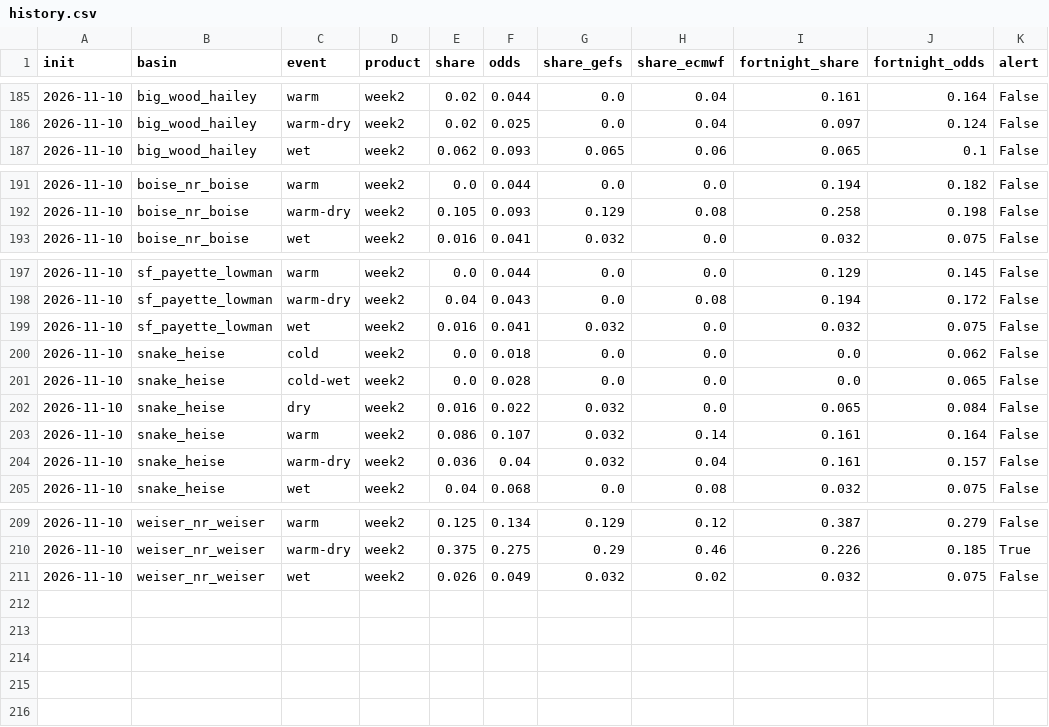
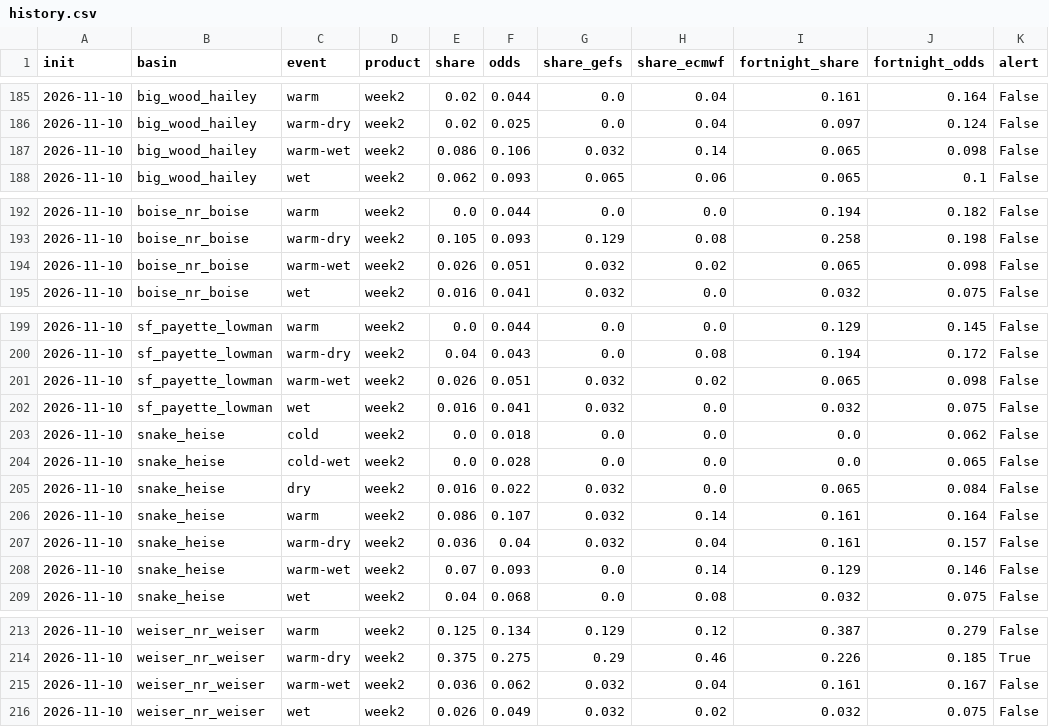
Before and after one commit to LejoFlores/sawtooth-lookout, a CSV file: history.csv, drawn as a sheet; only a part is shown, gaps mark what is left out.

```diff
--- a/history.csv
+++ b/history.csv
@@ -186,2 +186,3 @@ init,basin,event,product,share,odds,share_gefs,share_ecmwf,fortnight_share,fortn
 2026-11-10,big_wood_hailey,warm-dry,week2,0.02,0.025,0.0,0.04,0.097,0.124,False
+2026-11-10,big_wood_hailey,warm-wet,week2,0.086,0.106,0.032,0.14,0.065,0.098,False
 2026-11-10,big_wood_hailey,wet,week2,0.062,0.093,0.065,0.06,0.065,0.1,False
@@ -192,2 +193,3 @@ init,basin,event,product,share,odds,share_gefs,share_ecmwf,fortnight_share,fortn
 2026-11-10,boise_nr_boise,warm-dry,week2,0.105,0.093,0.129,0.08,0.258,0.198,False
+2026-11-10,boise_nr_boise,warm-wet,week2,0.026,0.051,0.032,0.02,0.065,0.098,False
 2026-11-10,boise_nr_boise,wet,week2,0.016,0.041,0.032,0.0,0.032,0.075,False
@@ -198,2 +200,3 @@ init,basin,event,product,share,odds,share_gefs,share_ecmwf,fortnight_share,fortn
 2026-11-10,sf_payette_lowman,warm-dry,week2,0.04,0.043,0.0,0.08,0.194,0.172,False
+2026-11-10,sf_payette_lowman,warm-wet,week2,0.026,0.051,0.032,0.02,0.065,0.098,False
 2026-11-10,sf_payette_lowman,wet,week2,0.016,0.041,0.032,0.0,0.032,0.075,False
@@ -204,2 +207,3 @@ init,basin,event,product,share,odds,share_gefs,share_ecmwf,fortnight_share,fortn
 2026-11-10,snake_heise,warm-dry,week2,0.036,0.04,0.032,0.04,0.161,0.157,False
+2026-11-10,snake_heise,warm-wet,week2,0.07,0.093,0.0,0.14,0.129,0.146,False
 2026-11-10,snake_heise,wet,week2,0.04,0.068,0.0,0.08,0.032,0.075,False
@@ -210,2 +214,3 @@ init,basin,event,product,share,odds,share_gefs,share_ecmwf,fortnight_share,fortn
 2026-11-10,weiser_nr_weiser,warm-dry,week2,0.375,0.275,0.29,0.46,0.226,0.185,True
+2026-11-10,weiser_nr_weiser,warm-wet,week2,0.036,0.062,0.032,0.04,0.161,0.167,False
 2026-11-10,weiser_nr_weiser,wet,week2,0.026,0.049,0.032,0.02,0.032,0.075,False
```
Also changed, not shown: 16 other files.
